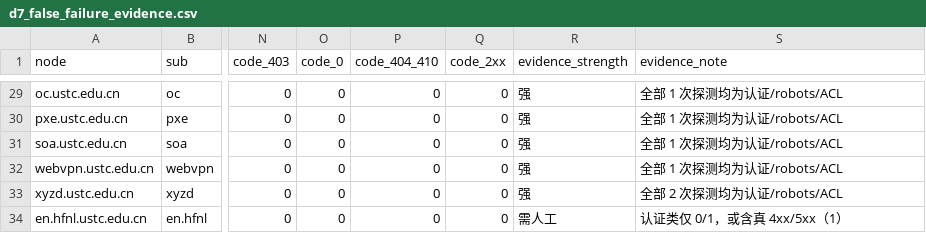
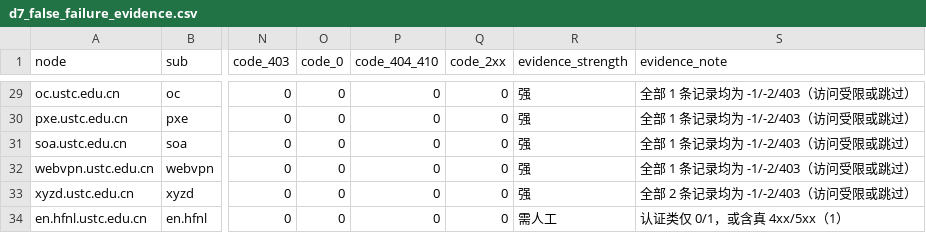
Before and after one commit to ge-shuai/CSA_HW, a CSV file: pipeline/out/D7_false_failure_audit/d7_false_failure_evidence.csv, drawn as a sheet; only a part is shown, gaps mark what is left out; the diff covers the shown part only; the diff names each change by its address in the sheet, - before the commit and + after, or states it on an @@ line.

```diff
--- a/pipeline/out/D7_false_failure_audit/d7_false_failure_evidence.csv
+++ b/pipeline/out/D7_false_failure_audit/d7_false_failure_evidence.csv
-S29:S32 (evidence_note): 全部 1 次探测均为认证/robots/ACL
+S29:S32 (evidence_note): 全部 1 条记录均为 -1/-2/403（访问受限或跳过）
-S33 (evidence_note): 全部 2 次探测均为认证/robots/ACL
+S33 (evidence_note): 全部 2 条记录均为 -1/-2/403（访问受限或跳过）
```
Also changed, not shown: 27 edited cells elsewhere in this file, pipeline/out/D7_false_failure_audit/d7_special_nodes.csv, pipeline/out/G3_governance_priority/g3_class_summary.csv, 42 other files.
